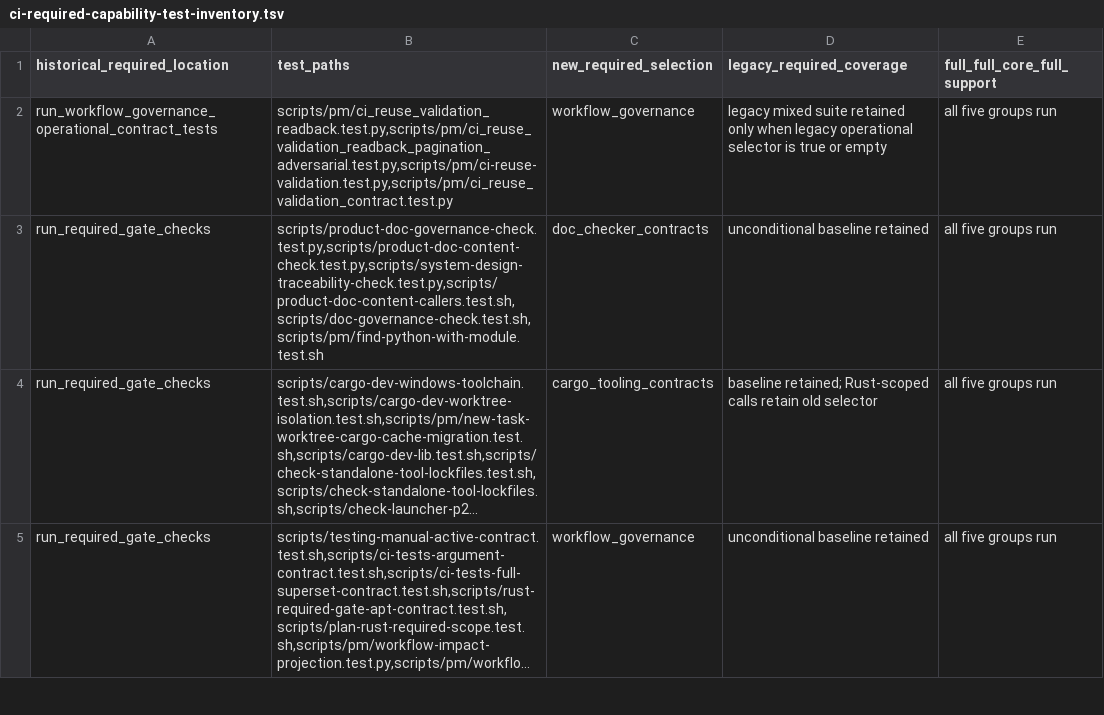
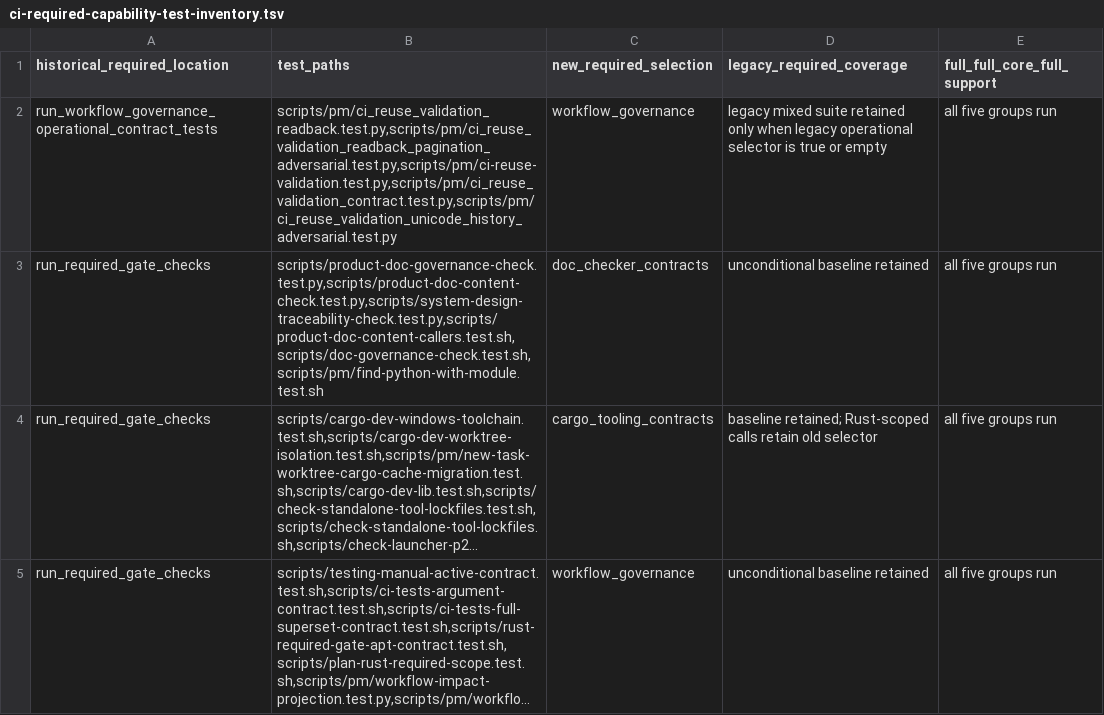
Before and after one commit to eng-cc/oasis7, a TSV file: scripts/ci-required-capability-test-inventory.tsv, drawn as a sheet; only a part is shown; long unchanged cells end in ….

Commit message:
Fix Unicode historical workflow titles in CI reuse validation (#4120)
* Fix Unicode historical titles in CI reuse validation

* Remove unsupported historical workflow title length limit

```diff
--- a/scripts/ci-required-capability-test-inventory.tsv
+++ b/scripts/ci-required-capability-test-inventory.tsv
@@ -1,3 +1,3 @@
 historical_required_location	test_paths	new_required_selection	legacy_required_coverage	full_full_core_full_support
-run_workflow_governance_operational_contract_tests	scripts/pm/ci_reuse_validation_readback.test.py,scripts/pm/ci_reuse_validation_readback_pagination_adversarial.test.py,scripts/pm/ci-reuse-validation.test.py,scripts/pm/ci_reuse_validation_contract.test.py	workflow_governance	legacy mixed suite retained only when legacy operational selector is true or empty	all five groups run
+run_workflow_governance_operational_contract_tests	scripts/pm/ci_reuse_validation_readback.test.py,scripts/pm/ci_reuse_validation_readback_pagination_adversarial.test.py,scripts/pm/ci-reuse-validation.test.py,scripts/pm/ci_reuse_validation_contract.test.py,scripts/pm/ci_reuse_validation_unicode_history_adversarial.test.py	workflow_governance	legacy mixed suite retained only when legacy operational selector is true or empty	all five groups run
 run_required_gate_checks	scripts/product-doc-governance-check.test.py,scripts/product-doc-content-check.test.py,scripts/system-design-traceability-check.test.py,scripts/product-doc-content-callers.test.sh,scripts/doc-governance-check.test.sh,scripts/pm/find-python-with-module.test.sh	doc_checker_contracts	unconditional baseline retained	all five groups run
```
Also changed, not shown: 4 other files.
